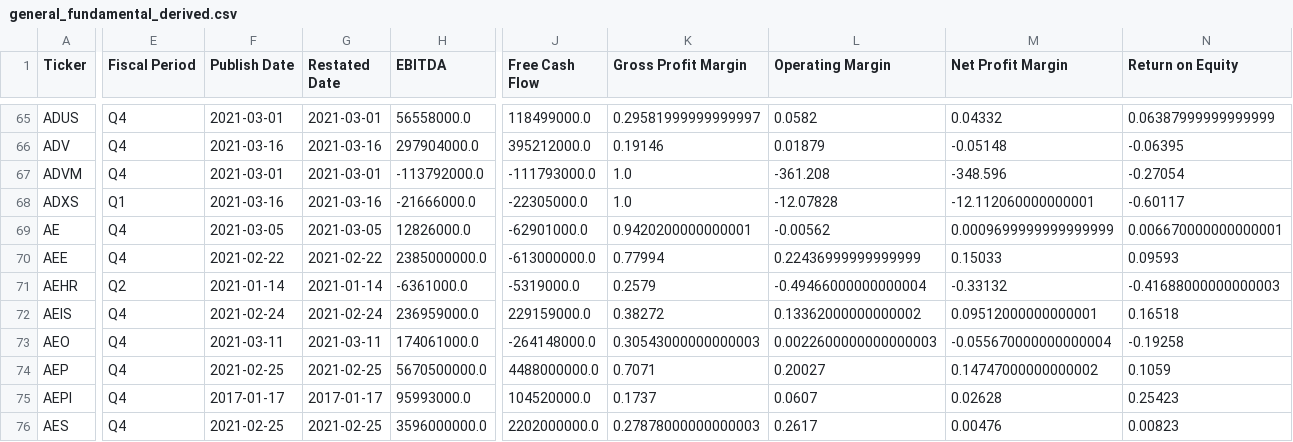
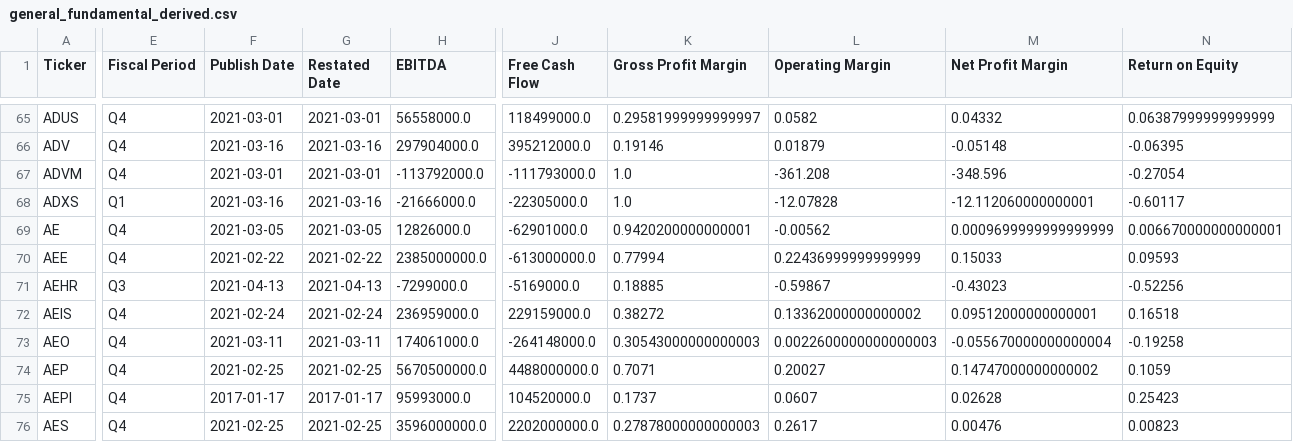
Before and after one commit to gardnmi/valuation-dashboard, a CSV file: data/general_fundamental_derived.csv, drawn as a sheet; only a part is shown, gaps mark what is left out; the diff covers the shown part only; the diff names each change by its address in the sheet, - before the commit and + after, or states it on an @@ line.

```diff
--- a/data/general_fundamental_derived.csv
+++ b/data/general_fundamental_derived.csv
-E71 (Fiscal Period): Q2
+E71 (Fiscal Period): Q3
-F71 (Publish Date): 2021-01-14
+F71 (Publish Date): 2021-04-13
-G71 (Restated Date): 2021-01-14
+G71 (Restated Date): 2021-04-13
-H71 (EBITDA): -6361000.0
+H71 (EBITDA): -7299000.0
-J71 (Free Cash Flow): -5319000.0
+J71 (Free Cash Flow): -5169000.0
-K71 (Gross Profit Margin): 0.2579
+K71 (Gross Profit Margin): 0.18885
-L71 (Operating Margin): -0.49466000000000004
+L71 (Operating Margin): -0.59867
-M71 (Net Profit Margin): -0.33132
+M71 (Net Profit Margin): -0.43023
-N71 (Return on Equity): -0.41688000000000003
+N71 (Return on Equity): -0.52256
```
Also changed, not shown: 10 edited cells elsewhere in this file, data/banks_sim_matrix.csv, data/general_target.csv, 13 other files.
